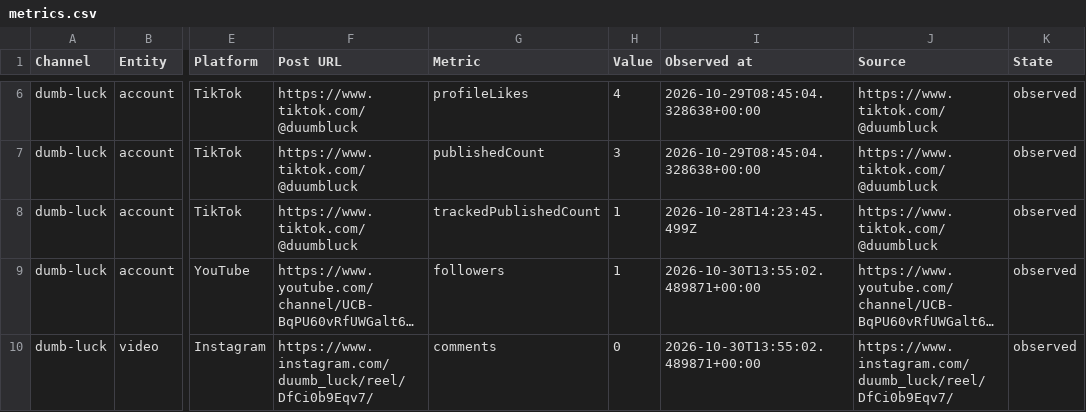
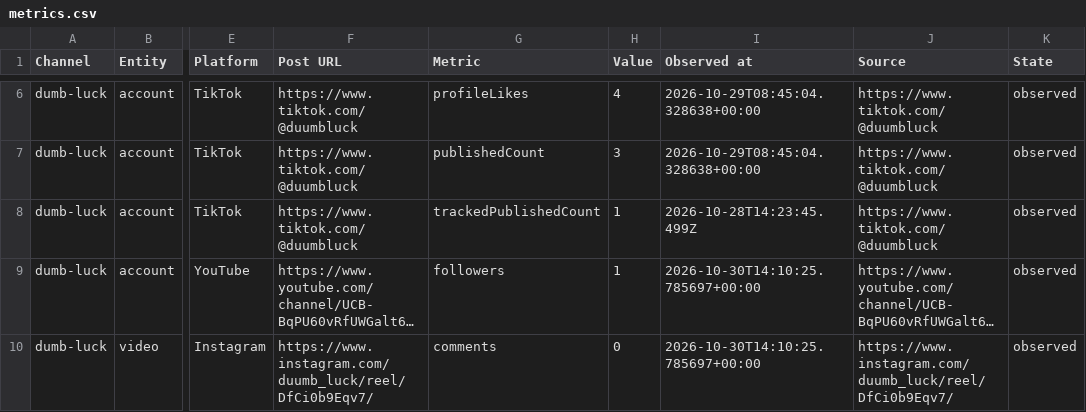
Before and after one commit to Jautis5/cooked-dev-stats, a CSV file: data/dumb-luck/metrics.csv, drawn as a sheet; only a part is shown, gaps mark what is left out; long unchanged cells end in …; the diff covers the shown part only; the diff names each change by its address in the sheet, - before the commit and + after, or states it on an @@ line.

Commit message:
Refresh public social metrics

```diff
--- a/data/dumb-luck/metrics.csv
+++ b/data/dumb-luck/metrics.csv
-I9:I10 (Observed at): 2026-10-30T13:55:02.489871+00:00
+I9:I10 (Observed at): 2026-10-30T14:10:25.785697+00:00
```
Also changed, not shown: 30 edited cells elsewhere in this file, data/dont-get-traced/metrics.csv, data/dont-get-traced/platforms.csv, 23 other files.
